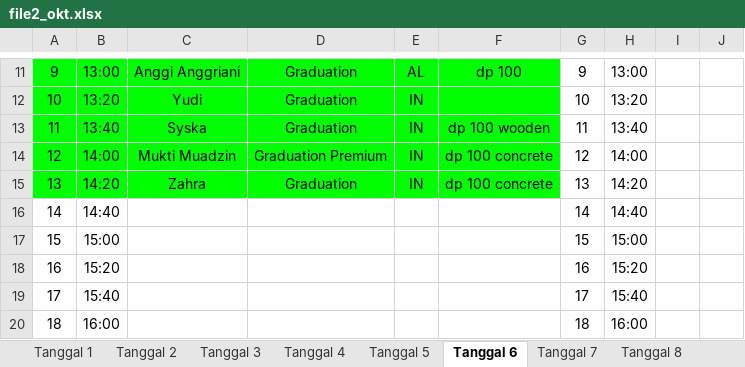
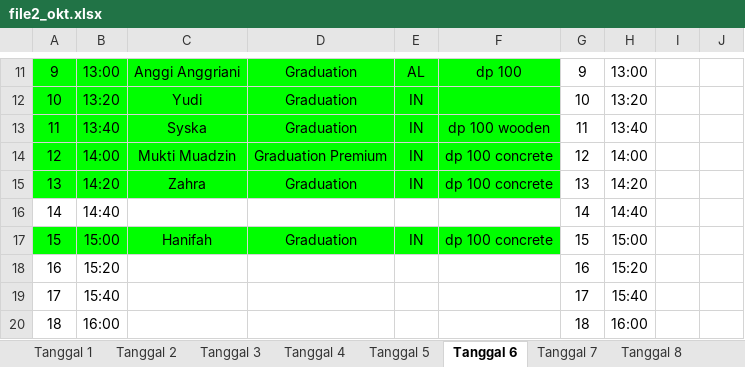
Before and after one commit to whynunuu/FoxeStudio, an Excel workbook: file2_okt.xlsx, sheet Tanggal 6, drawn as a sheet; only a part is shown, gaps mark what is left out; values as stored, in another font and other column widths than the file's, no borders; charts and pictures not drawn; the diff names each change by its address in the sheet, - before the commit and + after, or states it on an @@ line.

```diff
--- a/file2_okt.xlsx (sheet Tanggal 6)
+++ b/file2_okt.xlsx (sheet Tanggal 6)
-A17:F17 fill: none
+A17:F17 fill: #00FF00
-C17: (empty)
+C17: Hanifah
-D17: (empty)
+D17: Graduation
-E17: (empty)
+E17: IN
-F17: (empty)
+F17: dp 100 concrete
```
Also changed, not shown: sheet Tanggal 17, sheet Tanggal 1, file1.xlsm, file2.xlsx, 3 other files.
